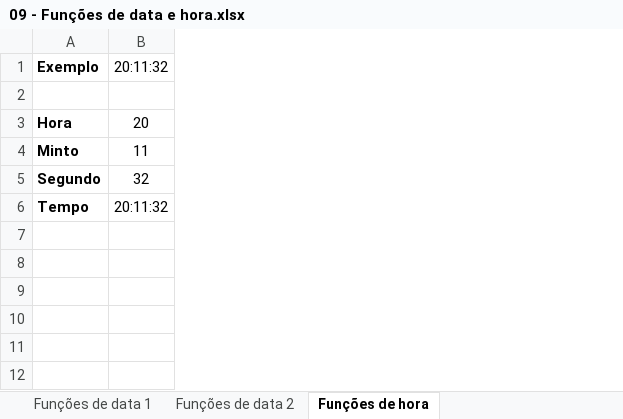
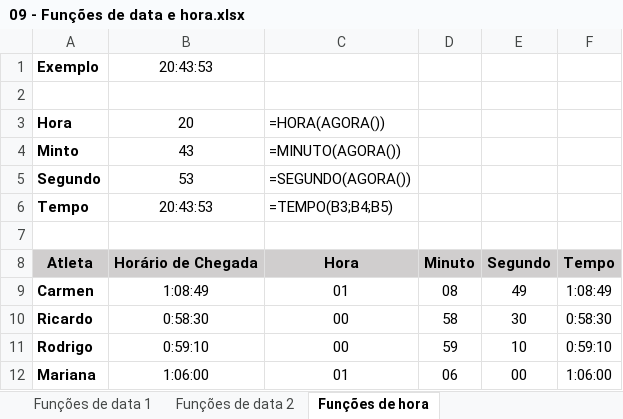
Before and after one commit to LUIZHVA02/EXCEL-completo, an Excel workbook: Avancado/09 - Funções de data e hora.xlsx, sheet Funções de hora, drawn as a sheet; values as stored, in another font and other column widths than the file's, no borders; removed rows and columns are numbered as before the commit, all else as after; the diff names each change by its address in the sheet, - before the commit and + after, or states it on an @@ line.

Commit message:
TAREFA 09 concluída

```diff
--- a/Avancado/09 - Funções de data e hora.xlsx (sheet Funções de hora)
+++ b/Avancado/09 - Funções de data e hora.xlsx (sheet Funções de hora)
-column B, rows 1-6: 20:11:32 |  | 20 | 11 | 32 | 20:11:32
+column B, rows 1-6: 20:43:53 |  | 20 | 43 | 53 | 20:43:53
+column C, rows 3-6: =HORA(AGORA()) | =MINUTO(AGORA()) | =SEGUNDO(AGORA()) | =TEMPO(B3;B4;B5)
+column D, empty
+column E, empty
+column F, empty
+row 7: (empty)
+row 8: Atleta | Horário de Chegada | Hora | Minuto | Segundo | Tempo
+row 9: Carmen | 1:08:49 | 01 | 08 | 49 | 1:08:49
+row 10: Ricardo | 0:58:30 | 00 | 58 | 30 | 0:58:30
+row 11: Rodrigo | 0:59:10 | 00 | 59 | 10 | 0:59:10
+row 12: Mariana | 1:06:00 | 01 | 06 | 00 | 1:06:00
```
Also changed, not shown: sheet Funções de data 2.
